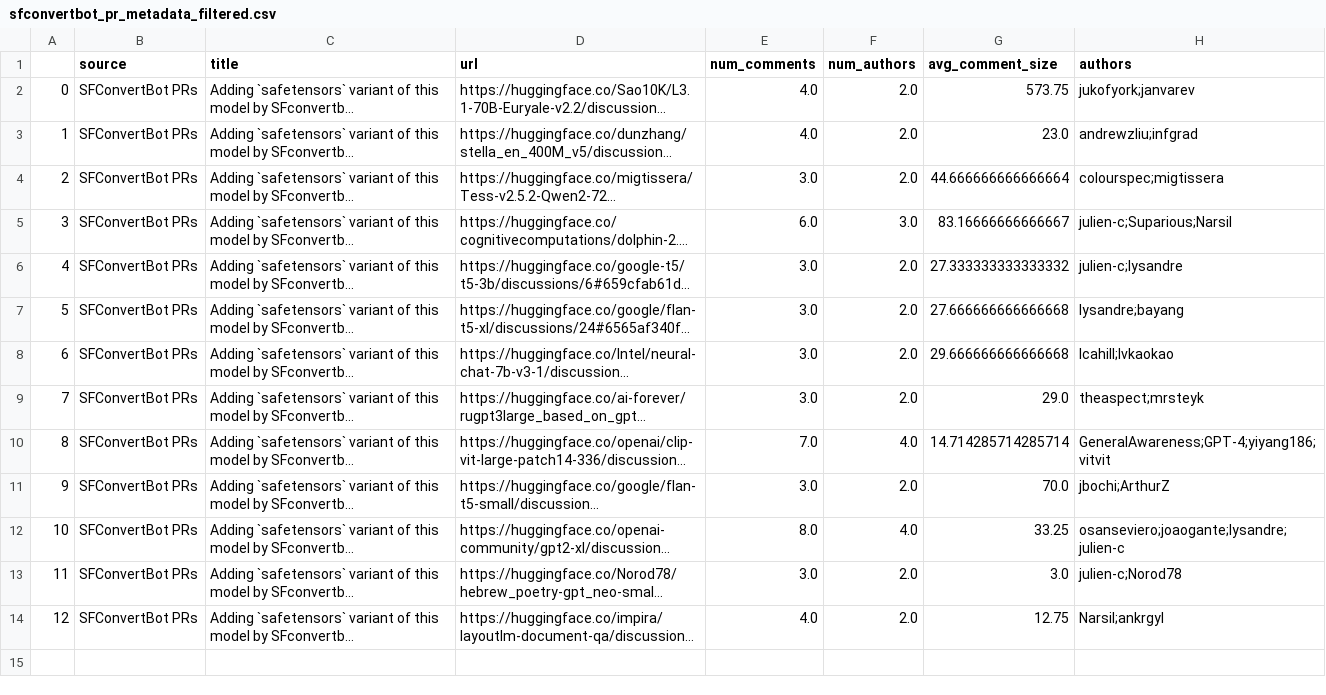
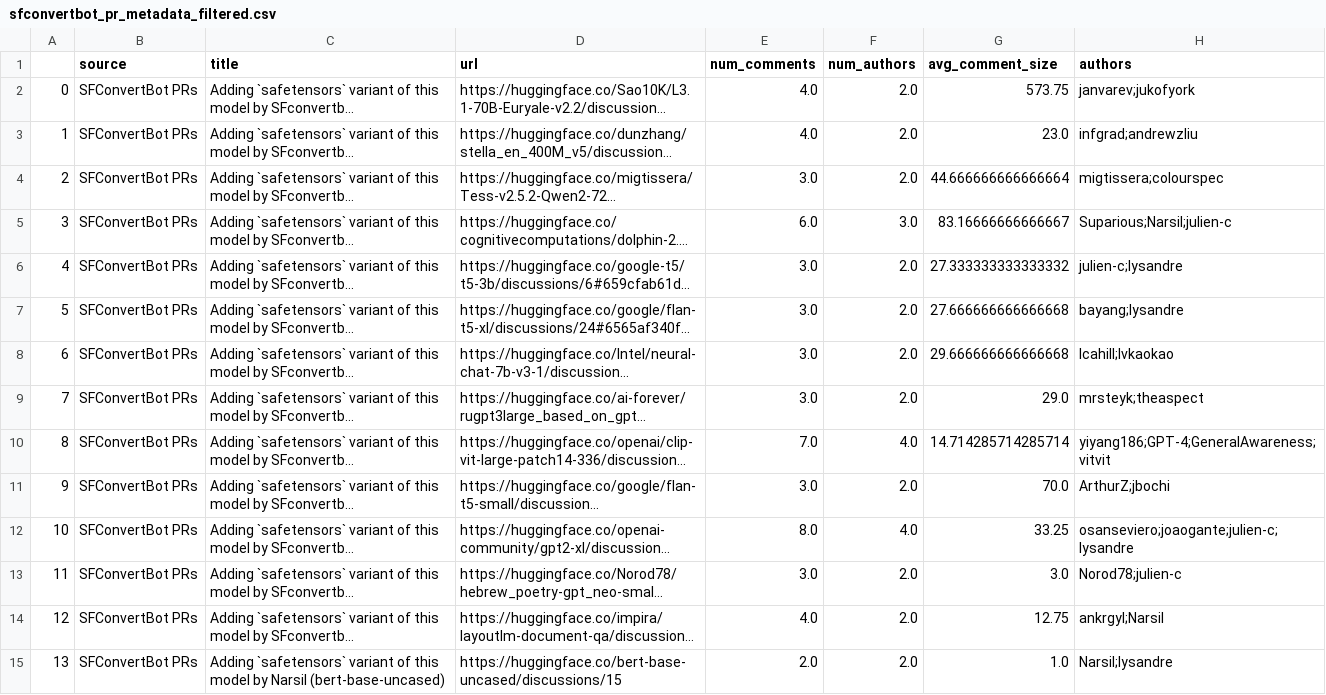
Before and after one commit to s2e-lab/model-evolution, a CSV file: results/sfconvertbot_pr_metadata_filtered.csv, drawn as a sheet; only a part is shown; long unchanged cells end in …; the diff covers the shown part only; the diff names each change by its address in the sheet, - before the commit and + after, or states it on an @@ line.

Commit message:
some utility scripts to merge RQ4 results

```diff
--- a/results/sfconvertbot_pr_metadata_filtered.csv
+++ b/results/sfconvertbot_pr_metadata_filtered.csv
-H2 (authors): jukofyork;janvarev
+H2 (authors): janvarev;jukofyork
-H3 (authors): andrewzliu;infgrad
+H3 (authors): infgrad;andrewzliu
-H4 (authors): colourspec;migtissera
+H4 (authors): migtissera;colourspec
-H5 (authors): julien-c;Suparious;Narsil
+H5 (authors): Suparious;Narsil;julien-c
-H7 (authors): lysandre;bayang
+H7 (authors): bayang;lysandre
-H9 (authors): theaspect;mrsteyk
+H9 (authors): mrsteyk;theaspect
-H10 (authors): GeneralAwareness;GPT-4;yiyang186;vitvit
+H10 (authors): yiyang186;GPT-4;GeneralAwareness;vitvit
-H11 (authors): jbochi;ArthurZ
+H11 (authors): ArthurZ;jbochi
-H12 (authors): osanseviero;joaogante;lysandre;julien-c
+H12 (authors): osanseviero;joaogante;julien-c;lysandre
-H13 (authors): julien-c;Norod78
+H13 (authors): Norod78;julien-c
-H14 (authors): Narsil;ankrgyl
+H14 (authors): ankrgyl;Narsil
+row 15: 13 | SFConvertBot PRs | Adding `safetensors` variant of this model by Narsil (bert-base-uncased) | https://huggingface.co/bert-base-uncased/discussions/15 | 2.0 | 2.0 | 1.0 | Narsil;lysandre
```
Also changed, not shown: 13 added rows elsewhere in this file, results/rq4_dataset_stats.csv, 4 other files.
